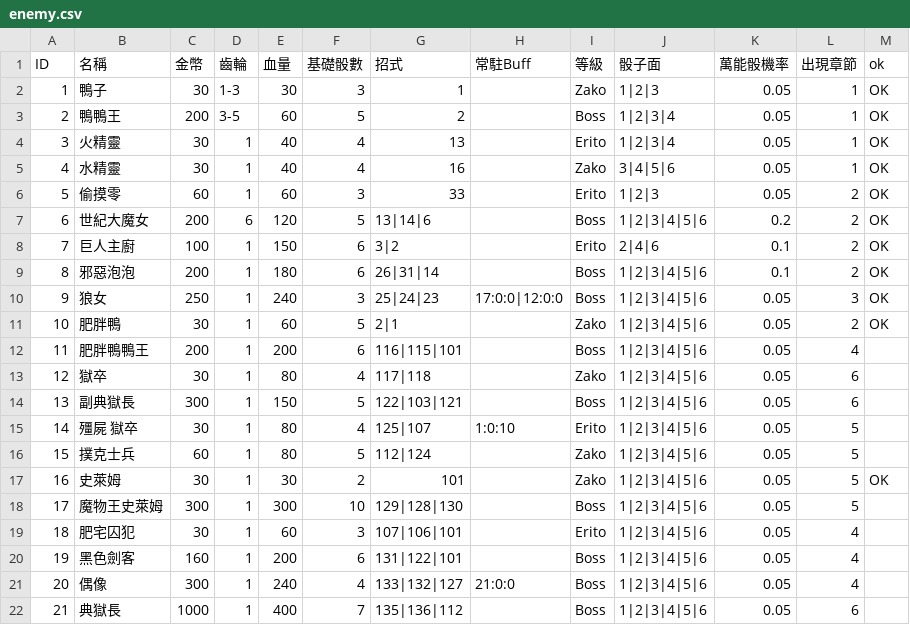
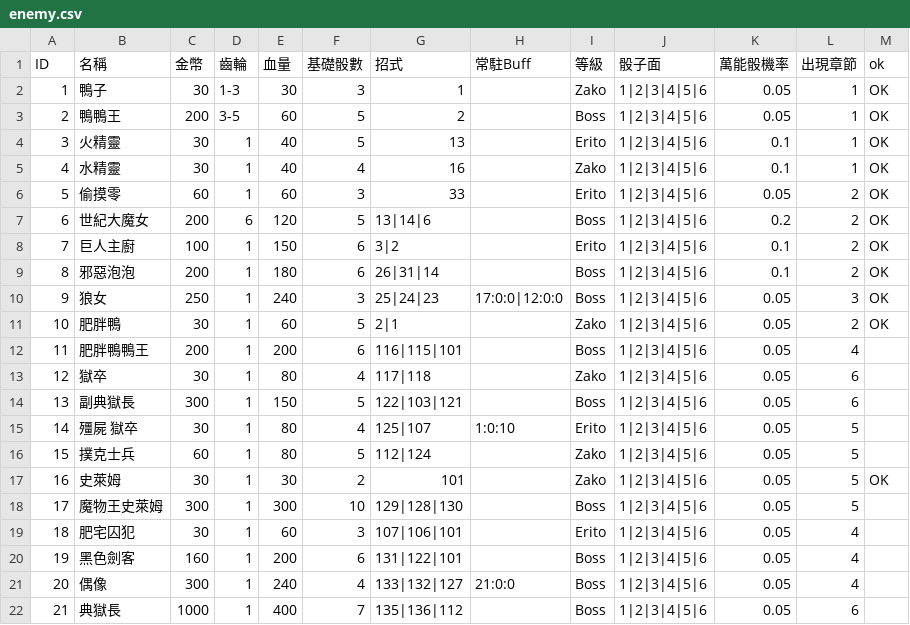
Before and after one commit to icepoleman/BattleDice, a CSV file: Assets/StreamingAssets/Game/enemy.csv, drawn as a sheet.

```diff
--- a/Assets/StreamingAssets/Game/enemy.csv
+++ b/Assets/StreamingAssets/Game/enemy.csv
@@ -1,9 +1,9 @@
 ID,名稱,金幣,齒輪,血量,基礎骰數,招式,常駐Buff,等級,骰子面,萬能骰機率,出現章節,ok
-1,鴨子,30,1-3,30,3,1,,Zako,1|2|3,0.05,1,OK
-2,鴨鴨王,200,3-5,60,5,2,,Boss,1|2|3|4,0.05,1,OK
-3,火精靈,30,1,40,4,13,,Erito,1|2|3|4,0.05,1,OK
-4,水精靈,30,1,40,4,16,,Zako,3|4|5|6,0.05,1,OK
-5,偷摸零,60,1,60,3,33,,Erito,1|2|3,0.05,2,OK
+1,鴨子,30,1-3,30,3,1,,Zako,1|2|3|4|5|6,0.05,1,OK
+2,鴨鴨王,200,3-5,60,5,2,,Boss,1|2|3|4|5|6,0.05,1,OK
+3,火精靈,30,1,40,5,13,,Erito,1|2|3|4|5|6,0.1,1,OK
+4,水精靈,30,1,40,4,16,,Zako,1|2|3|4|5|6,0.1,1,OK
+5,偷摸零,60,1,60,3,33,,Erito,1|2|3|4|5|6,0.05,2,OK
 6,世紀大魔女,200,6,120,5,13|14|6,,Boss,1|2|3|4|5|6,0.2,2,OK
-7,巨人主廚,100,1,150,6,3|2,,Erito,2|4|6,0.1,2,OK
+7,巨人主廚,100,1,150,6,3|2,,Erito,1|2|3|4|5|6,0.1,2,OK
 8,邪惡泡泡,200,1,180,6,26|31|14,,Boss,1|2|3|4|5|6,0.1,2,OK
```
Also changed, not shown: Assets/StreamingAssets/Game/skill.csv, Assets/StreamingAssets/Language/tw/Dialogue/H_JailerGirl_0.csv, 10 other files.
